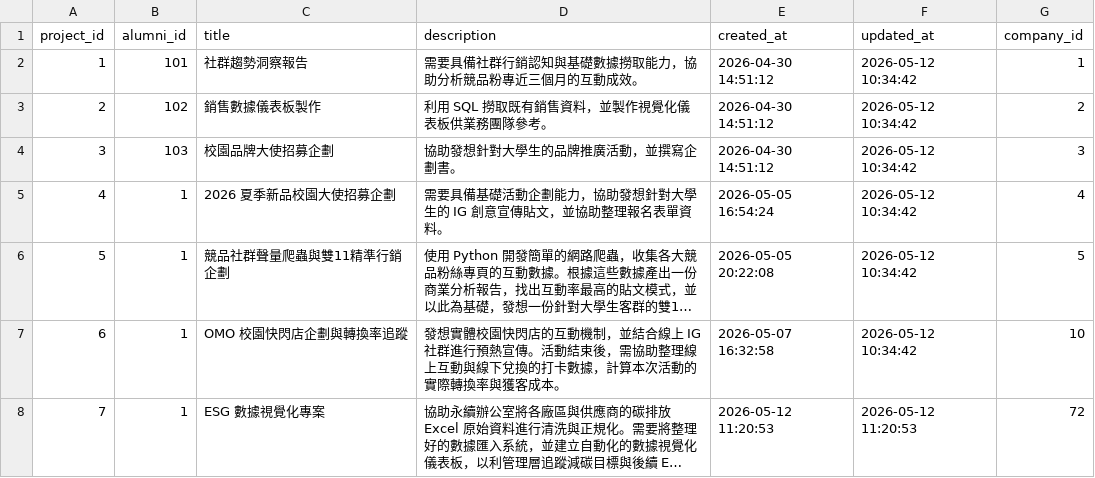
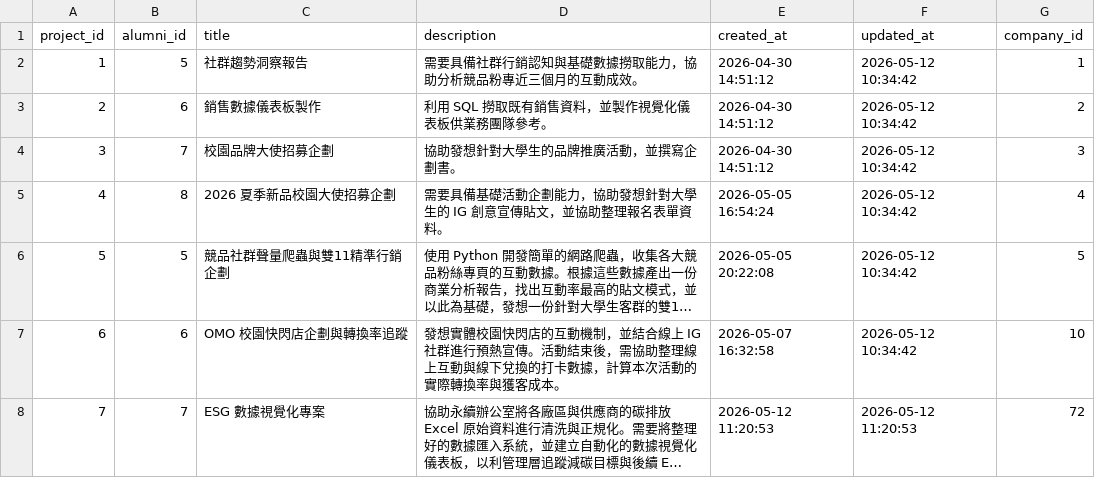
Before and after one commit to Sheng-Chieh/DBMS_Final_Project, a CSV file: dataset/micro_project.csv, drawn as a sheet; long unchanged cells end in …; the diff names each change by its address in the sheet, - before the commit and + after, or states it on an @@ line.

Commit message:
integration of user table

```diff
--- a/dataset/micro_project.csv
+++ b/dataset/micro_project.csv
-B2 (alumni_id): 101
+B2 (alumni_id): 5
-B3 (alumni_id): 102
+B3 (alumni_id): 6
-B4 (alumni_id): 103
+B4 (alumni_id): 7
-B5 (alumni_id): 1
+B5 (alumni_id): 8
-B6 (alumni_id): 1
+B6 (alumni_id): 5
-B7 (alumni_id): 1
+B7 (alumni_id): 6
-B8 (alumni_id): 1
+B8 (alumni_id): 7
```
Also changed, not shown: 3 other files.
